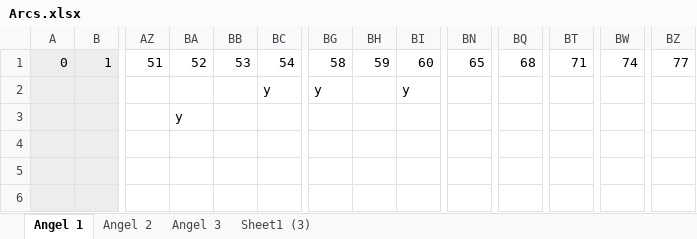
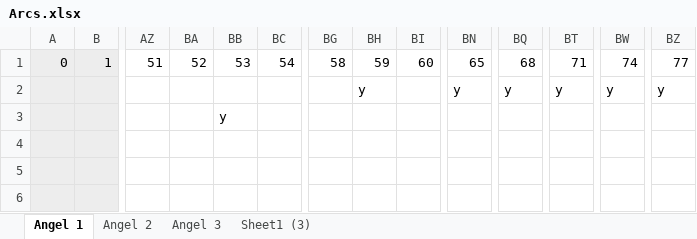
Before and after one commit to Press-Play-On-Tape/FirePanic, an Excel workbook: assets/Arcs.xlsx, sheet Angel 1, drawn as a sheet; only a part is shown, gaps mark what is left out; values as stored, in another font and other column widths than the file's, no borders; the diff covers the shown part only; the diff names each change by its address in the sheet, - before the commit and + after, or states it on an @@ line.

```diff
--- a/assets/Arcs.xlsx (sheet Angel 1)
+++ b/assets/Arcs.xlsx (sheet Angel 1)
-BC2: y
+BC2: (empty)
-BG2: y
+BG2: (empty)
-BH2: (empty)
+BH2: y
-BI2: y
+BI2: (empty)
-BN2: (empty)
+BN2: y
-BQ2: (empty)
+BQ2: y
-BT2: (empty)
+BT2: y
-BW2: (empty)
+BW2: y
-BZ2: (empty)
+BZ2: y
-BA3: y
+BA3: (empty)
-BB3: (empty)
+BB3: y
```
Also changed, not shown: 22 edited cells and cell formats elsewhere in this sheet, sheet Angel 3, 19 other files.
